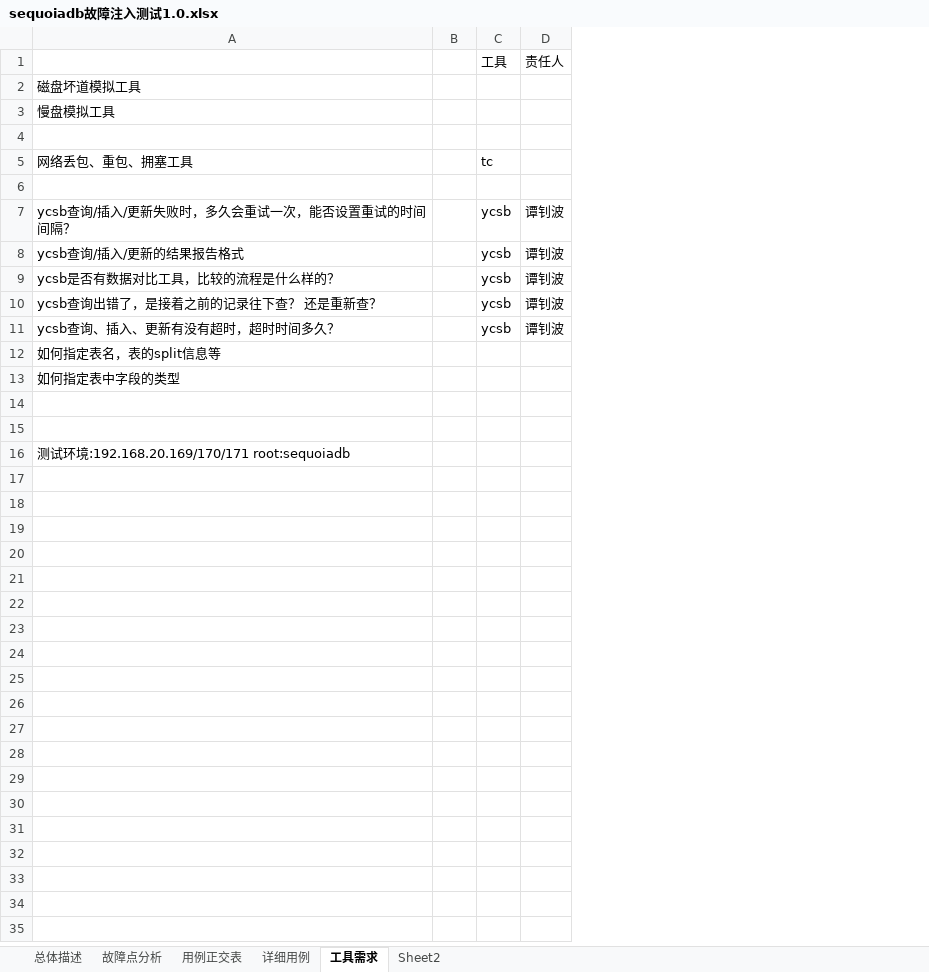
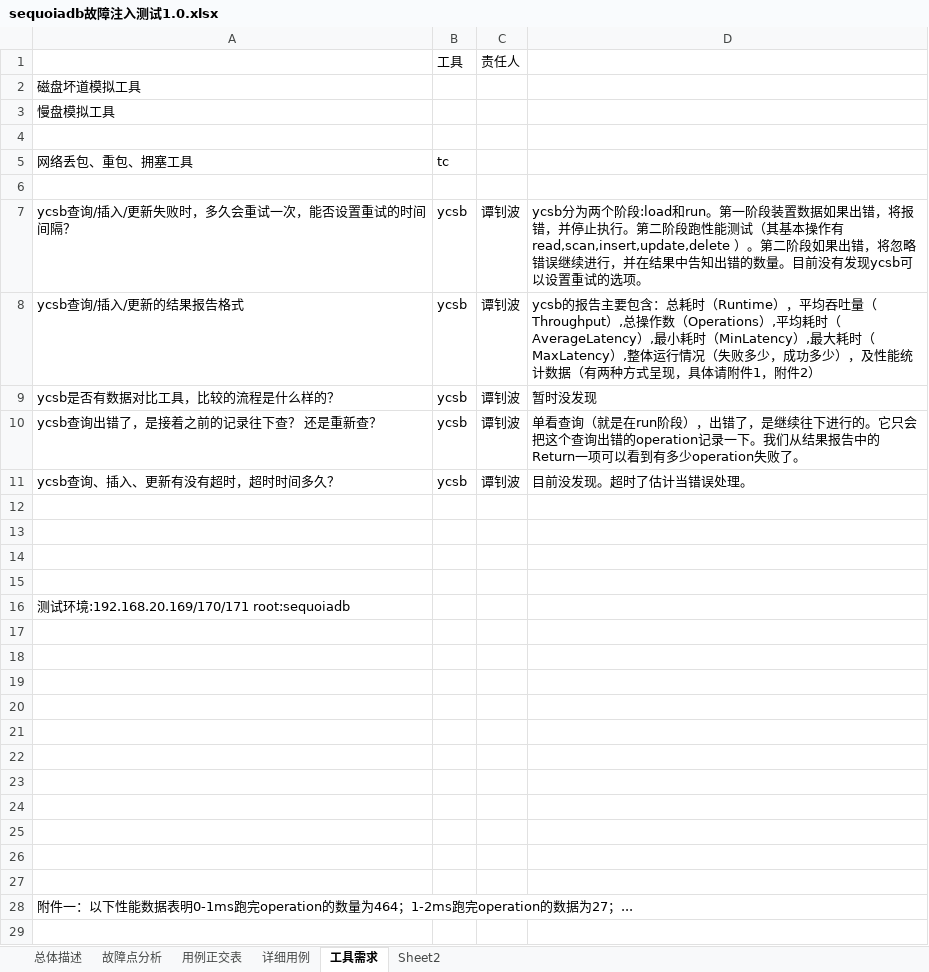
Before and after one commit to Vivian-hihi/SequoiaDB, an Excel workbook: internal_doc/05.测试设计/sequoiadb/sequoiadb故障注入测试1.0.xlsx, sheet 工具需求, drawn as a sheet; only a part is shown; values as stored, in another font and other column widths than the file's, no borders; charts and pictures not drawn; removed rows and columns are numbered as before the commit, all else as after; the diff covers the shown part only; the diff names each change by its address in the sheet, - before the commit and + after, or states it on an @@ line.

Commit message:
git-svn-id: http://192.168.20.11/sequoiadb/trunk@17879 6121f079-4a18-41d3-8c30-8870a322f2c2

```diff
--- a/internal_doc/05.测试设计/sequoiadb/sequoiadb故障注入测试1.0.xlsx (sheet 工具需求)
+++ b/internal_doc/05.测试设计/sequoiadb/sequoiadb故障注入测试1.0.xlsx (sheet 工具需求)
-column B, empty
+column D, rows 7-11: ycsb分为两个阶段:load和run。第一阶段装置数据如果出错，将报错，并停止执行。第二阶段跑性能测试（其基本操作有read,scan,insert,update,delete ）。第二阶段如果出错，将忽略错误继续进行，并在结果中告知出错的数量。目前没有发现ycsb可以设置重试的选项。 | ycsb的报告主要包含：总耗时（Runtime），平均吞吐量（Throughput）,总操作数（Operations）,平均耗时（AverageLatency）,最小耗时（MinLatency）,最大耗时（MaxLatency）,整体运行情况（失败多少，成功多少），及性能统计数据（有两种方式呈现，具体请附件1，附件2） | 暂时没发现 | 单看查询（就是在run阶段），出错了，是继续往下进行的。它只会把这个查询出错的operation记录一下。我们从结果报告中的Return一项可以看到有多少operation失败了。 | 目前没发现。超时了估计当错误处理。
-A12: 如何指定表名，表的split信息等
+A12: (empty)
-A13: 如何指定表中字段的类型
+A13: (empty)
+row 17: (empty)
+row 18: (empty)
+row 19: (empty)
+row 20: (empty)
+row 21: (empty)
+row 22: (empty)
+row 23: (empty)
+row 24: (empty)
+row 25: (empty)
+row 26: (empty)
+row 27: (empty)
+row 28: 附件一：以下性能数据表明0-1ms跑完operation的数量为464；1-2ms跑完operation的数据为27；...
+row 29: (empty)
```
Also changed, not shown: 19 added rows elsewhere in this sheet, charts or pictures.
